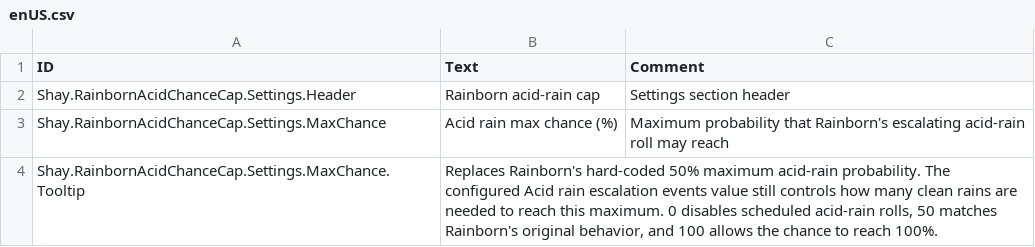
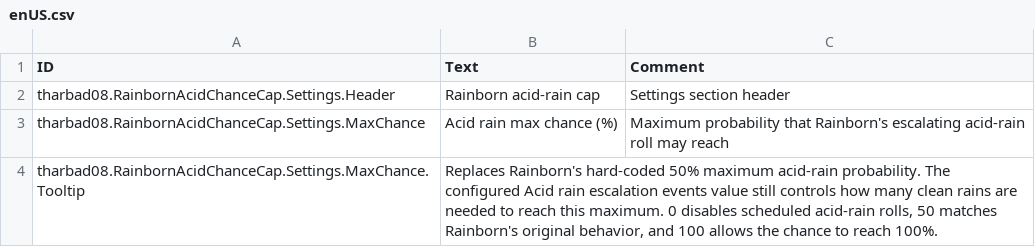
Before and after one commit to tharbad08/TimberbornMods, a CSV file: .chatgpt-build/rainborn-acid-cap/package/Localizations/enUS.csv, drawn as a sheet.

Commit message:
Use tharbad08 localization keys

```diff
--- a/.chatgpt-build/rainborn-acid-cap/package/Localizations/enUS.csv
+++ b/.chatgpt-build/rainborn-acid-cap/package/Localizations/enUS.csv
@@ -1,4 +1,4 @@
 ID,Text,Comment
-Shay.RainbornAcidChanceCap.Settings.Header,Rainborn acid-rain cap,Settings section header
-Shay.RainbornAcidChanceCap.Settings.MaxChance,Acid rain max chance (%),Maximum probability that Rainborn's escalating acid-rain roll may reach
-Shay.RainbornAcidChanceCap.Settings.MaxChance.Tooltip,"Replaces Rainborn's hard-coded 50% maximum acid-rain probability. The configured Acid rain escalation events value still controls how many clean rains are needed to reach this maximum. 0 disables scheduled acid-rain rolls, 50 matches Rainborn's original behavior, and 100 allows the chance to reach 100%.",
+tharbad08.RainbornAcidChanceCap.Settings.Header,Rainborn acid-rain cap,Settings section header
+tharbad08.RainbornAcidChanceCap.Settings.MaxChance,Acid rain max chance (%),Maximum probability that Rainborn's escalating acid-rain roll may reach
+tharbad08.RainbornAcidChanceCap.Settings.MaxChance.Tooltip,"Replaces Rainborn's hard-coded 50% maximum acid-rain probability. The configured Acid rain escalation events value still controls how many clean rains are needed to reach this maximum. 0 disables scheduled acid-rain rolls, 50 matches Rainborn's original behavior, and 100 allows the chance to reach 100%.",
```
